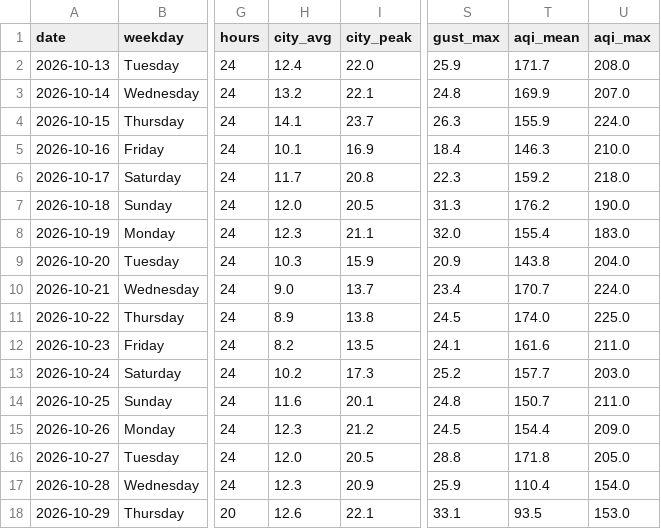
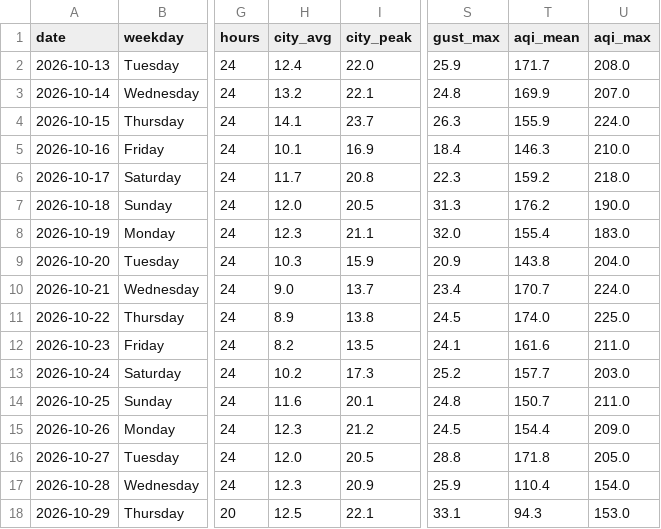
Before and after one commit to wiki-ruhan/Dhaka-Jam-70, a CSV file: data/daily_summary.csv, drawn as a sheet; only a part is shown, gaps mark what is left out; the diff names each change by its address in the sheet, - before the commit and + after, or states it on an @@ line.

```diff
--- a/data/daily_summary.csv
+++ b/data/daily_summary.csv
-H18 (city_avg): 12.6
+H18 (city_avg): 12.5
-T18 (aqi_mean): 93.5
+T18 (aqi_mean): 94.3
```
Also changed, not shown: data/conditions.csv, data/daily/ranking/2026-10-29_ranking.csv, 14 other files.
